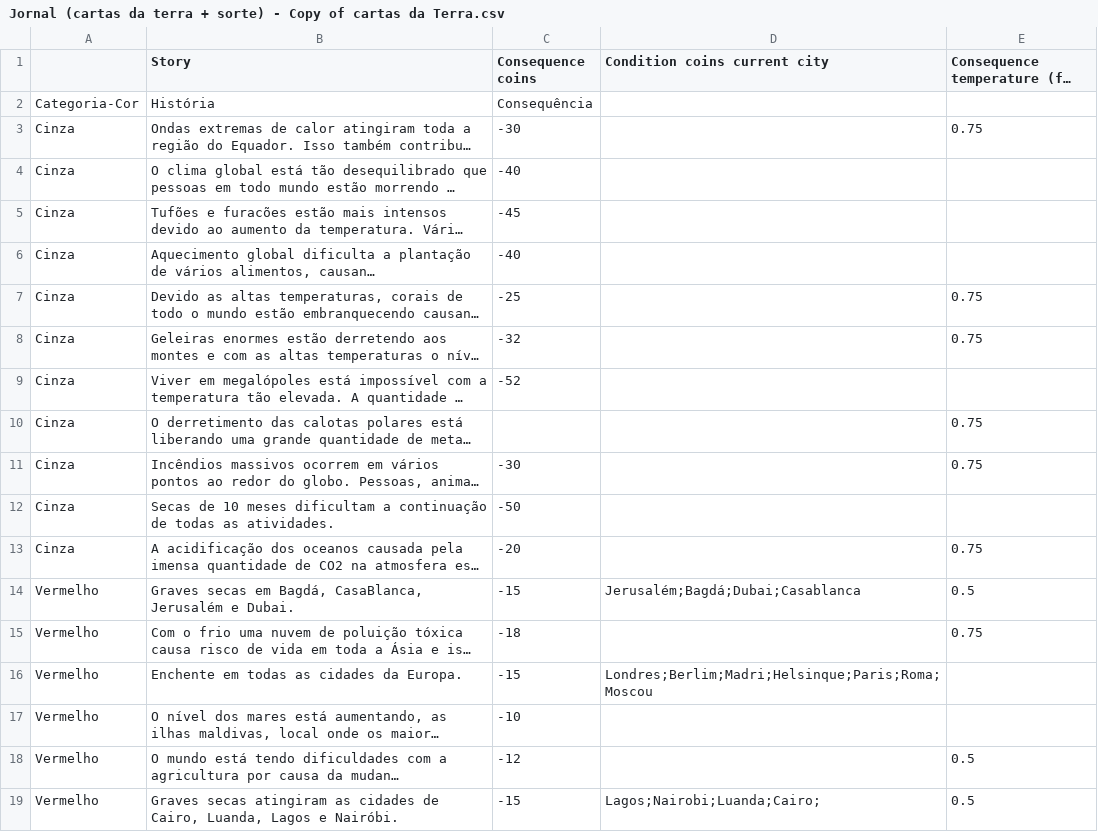
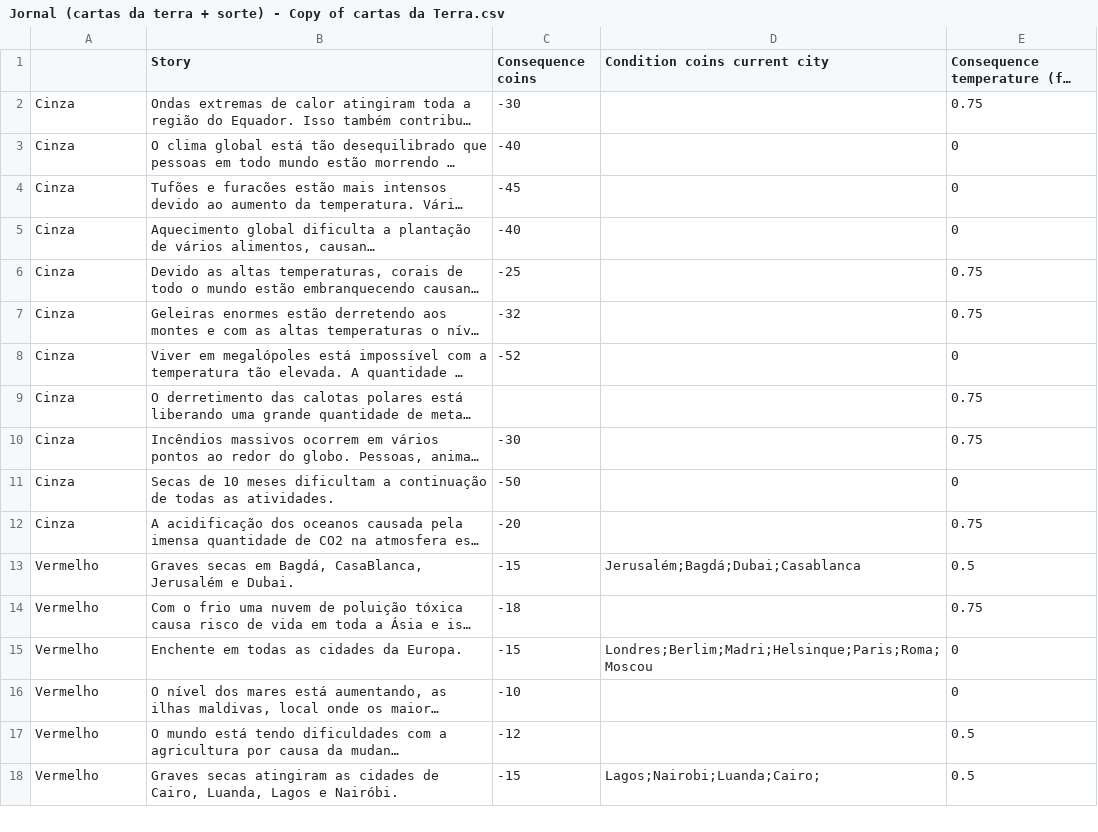
Before and after one commit to CarolCoCe/GreenGame, a CSV file: Data/Jornal/Terra/Jornal (cartas da terra + sorte) - Copy of cartas da Terra.csv, drawn as a sheet; only a part is shown; long unchanged cells end in …; removed rows and columns are numbered as before the commit, all else as after; the diff covers the shown part only; the diff names each change by its address in the sheet, - before the commit and + after, or states it on an @@ line.

```diff
--- a/Data/Jornal/Terra/Jornal (cartas da terra + sorte) - Copy of cartas da Terra.csv
+++ b/Data/Jornal/Terra/Jornal (cartas da terra + sorte) - Copy of cartas da Terra.csv
-row 2: Categoria-Cor | História | Consequência
-E3:E5: (empty)
+E3:E5: 0
-E8: (empty)
+E8: 0
-E11: (empty)
+E11: 0
-E15:E16: (empty)
+E15:E16: 0
```
Also changed, not shown: 14 edited cells elsewhere in this file, 15 other files.
